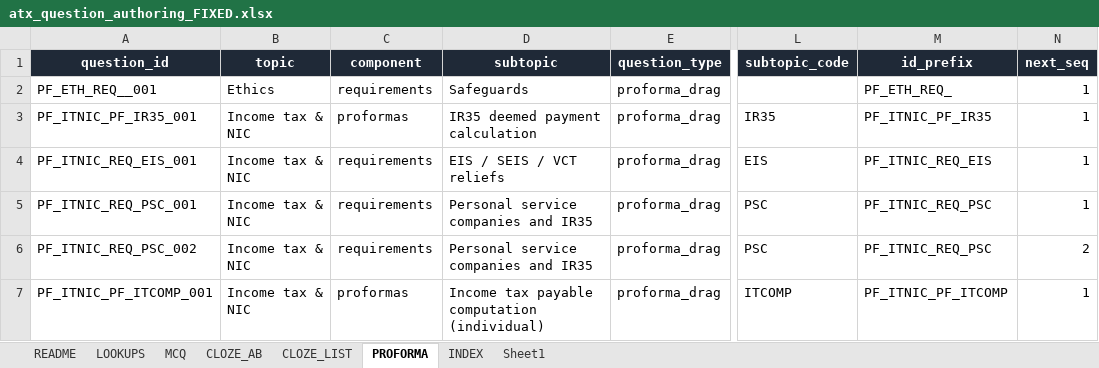
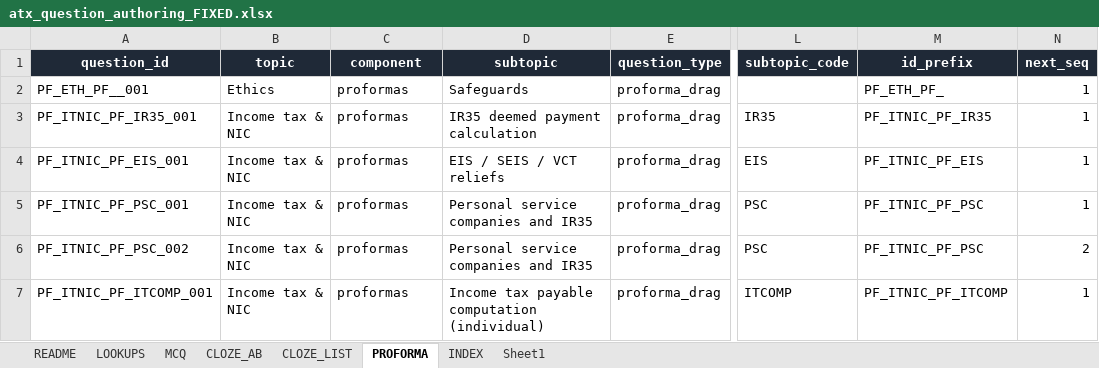
Before and after one commit to Knaderi00/sbr_quiz_app, an Excel workbook: src/tools/atx_question_authoring_FIXED.xlsx, sheet PROFORMA, drawn as a sheet; only a part is shown, gaps mark what is left out; values as stored, in another font and other column widths than the file's, no borders; table styles not drawn; the diff names each change by its address in the sheet, - before the commit and + after, or states it on an @@ line.

Commit message:
questions

```diff
--- a/src/tools/atx_question_authoring_FIXED.xlsx (sheet PROFORMA)
+++ b/src/tools/atx_question_authoring_FIXED.xlsx (sheet PROFORMA)
-A2 (question_id): PF_ETH_REQ__001
+A2 (question_id): PF_ETH_PF__001
-C2 (component): requirements
+C2 (component): proformas
-M2 (id_prefix): PF_ETH_REQ_
+M2 (id_prefix): PF_ETH_PF_
-A4 (question_id): PF_ITNIC_REQ_EIS_001
+A4 (question_id): PF_ITNIC_PF_EIS_001
-C4:C6 (component): requirements
+C4:C6 (component): proformas
-M4 (id_prefix): PF_ITNIC_REQ_EIS
+M4 (id_prefix): PF_ITNIC_PF_EIS
-A5 (question_id): PF_ITNIC_REQ_PSC_001
+A5 (question_id): PF_ITNIC_PF_PSC_001
-M5:M6 (id_prefix): PF_ITNIC_REQ_PSC
+M5:M6 (id_prefix): PF_ITNIC_PF_PSC
-A6 (question_id): PF_ITNIC_REQ_PSC_002
+A6 (question_id): PF_ITNIC_PF_PSC_002
```
Also changed, not shown: sheet INDEX, 2 other files.
